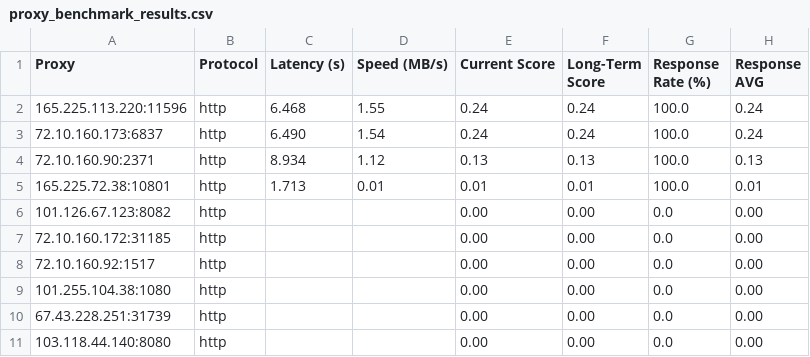
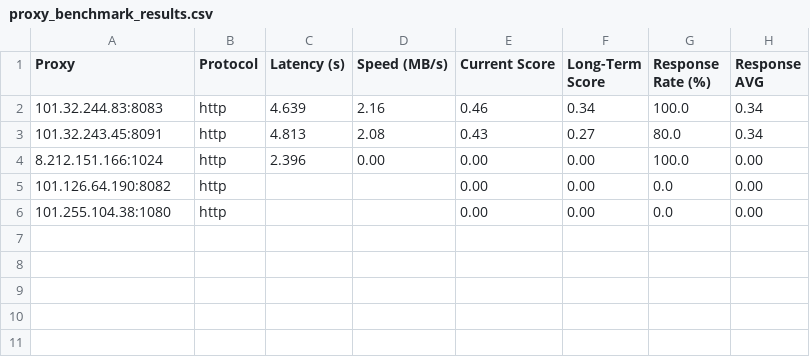
Before and after one commit to MuRongPIG/Proxy-Master, a CSV file: Output/proxy_benchmark_results.csv, drawn as a sheet.

```diff
--- a/Output/proxy_benchmark_results.csv
+++ b/Output/proxy_benchmark_results.csv
@@ -1,11 +1,6 @@
 Proxy,Protocol,Latency (s),Speed (MB/s),Current Score,Long-Term Score,Response Rate (%),Response AVG
-165.225.113.220:11596,http,6.468,1.55,0.24,0.24,100.0,0.24
-72.10.160.173:6837,http,6.490,1.54,0.24,0.24,100.0,0.24
-72.10.160.90:2371,http,8.934,1.12,0.13,0.13,100.0,0.13
-165.225.72.38:10801,http,1.713,0.01,0.01,0.01,100.0,0.01
-101.126.67.123:8082,http,,,0.00,0.00,0.0,0.00
-72.10.160.172:31185,http,,,0.00,0.00,0.0,0.00
-72.10.160.92:1517,http,,,0.00,0.00,0.0,0.00
+101.32.244.83:8083,http,4.639,2.16,0.46,0.34,100.0,0.34
+101.32.243.45:8091,http,4.813,2.08,0.43,0.27,80.0,0.34
+8.212.151.166:1024,http,2.396,0.00,0.00,0.00,100.0,0.00
+101.126.64.190:8082,http,,,0.00,0.00,0.0,0.00
 101.255.104.38:1080,http,,,0.00,0.00,0.0,0.00
-67.43.228.251:31739,http,,,0.00,0.00,0.0,0.00
-103.118.44.140:8080,http,,,0.00,0.00,0.0,0.00
```
Also changed, not shown: Output/proxy_history.csv, 4 other files.
